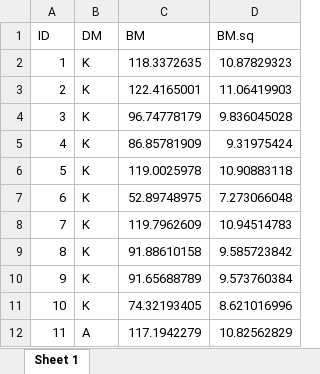
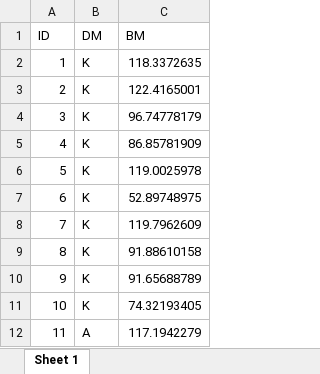
Before and after one commit to DoreenGabriel/Kurs, an Excel workbook: Themen/04/Gefaessversuch.xlsx, sheet Sheet 1, drawn as a sheet; only a part is shown; values as stored, in another font and other column widths than the file's, no borders; the diff names each change by its address in the sheet, - before the commit and + after, or states it on an @@ line.

```diff
--- a/Themen/04/Gefaessversuch.xlsx (sheet Sheet 1)
+++ b/Themen/04/Gefaessversuch.xlsx (sheet Sheet 1)
-column D (BM.sq), rows 2-12: 10.87829323 | 11.06419903 | 9.836045028 | 9.31975424 | 10.90883118 | 7.273066048 | 10.94514783 | 9.585723842 | 9.573760384 | 8.621016996 | 10.82562829
```
Also changed, not shown: Themen/04/Protein.xlsx, Themen/05/Trade-off.xlsx, 2 other files.
